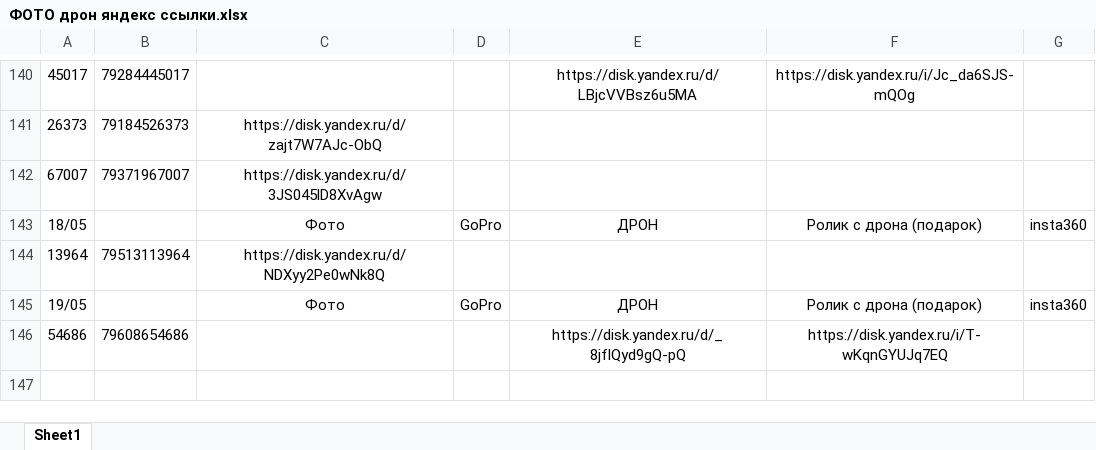
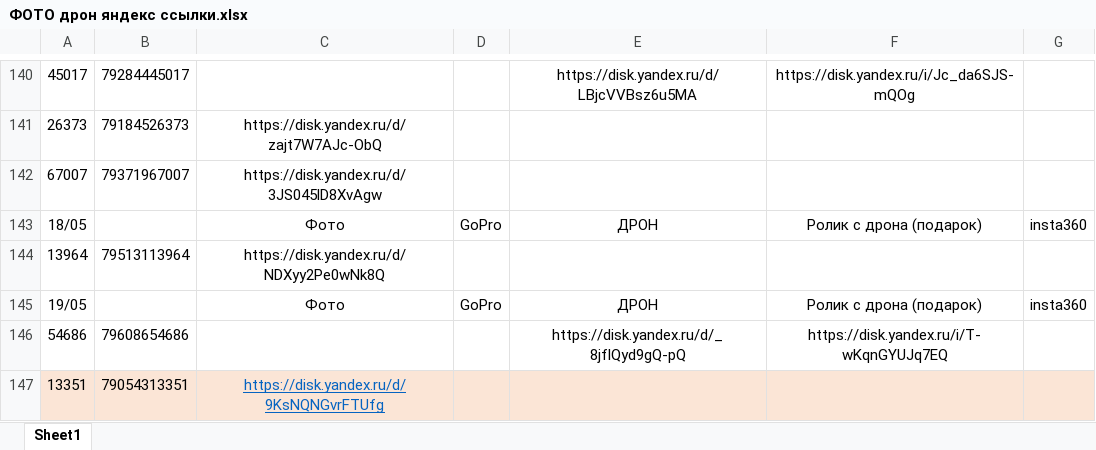
Before and after one commit to janasasha07-collab/photo, an Excel workbook: ФОТО дрон яндекс ссылки.xlsx, sheet Sheet1, drawn as a sheet; only a part is shown, gaps mark what is left out; values as stored, in another font and other column widths than the file's, no borders; the diff names each change by its address in the sheet, - before the commit and + after, or states it on an @@ line.

Commit message:
Add files via upload

```diff
--- a/ФОТО дрон яндекс ссылки.xlsx (sheet Sheet1)
+++ b/ФОТО дрон яндекс ссылки.xlsx (sheet Sheet1)
+row 147: 13351 | 79054313351 | https://disk.yandex.ru/d/9KsNQNGvrFTUfg
```
